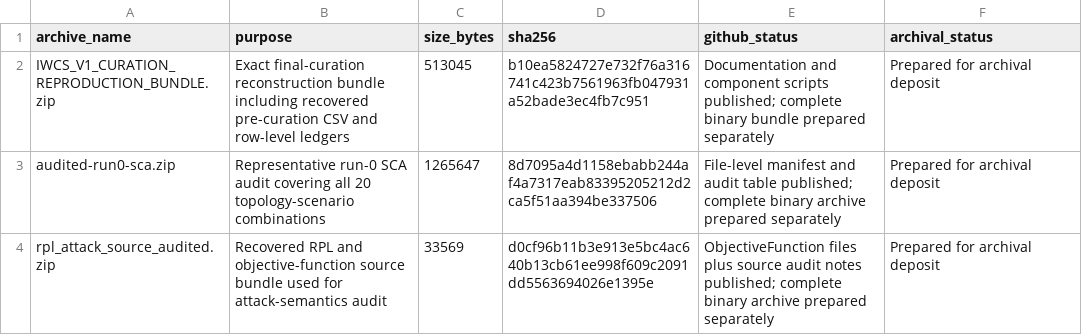
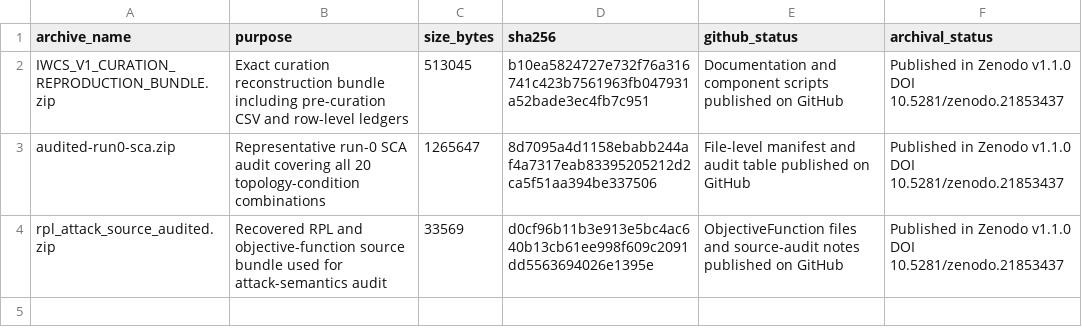
Before and after one commit to Electrosvalnunes/iwcs-dataset-omnetpp-iiot-wsn-attacks, a CSV file: metadata/reproducibility_archives_manifest.csv, drawn as a sheet.

Commit message:
Mark reproducibility archives as published in Zenodo v1.1.0

```diff
--- a/metadata/reproducibility_archives_manifest.csv
+++ b/metadata/reproducibility_archives_manifest.csv
@@ -1,4 +1,4 @@
 archive_name,purpose,size_bytes,sha256,github_status,archival_status
-IWCS_V1_CURATION_REPRODUCTION_BUNDLE.zip,Exact final-curation reconstruction bundle including recovered pre-curation CSV and row-level ledgers,513045,b10ea5824727e732f76a316741c423b7561963fb047931a52bade3ec4fb7c951,Documentation and component scripts published; complete binary bundle prepared separately,Prepared for archival deposit
-audited-run0-sca.zip,Representative run-0 SCA audit covering all 20 topology-scenario combinations,1265647,8d7095a4d1158ebabb244af4a7317eab83395205212d2ca5f51aa394be337506,File-level manifest and audit table published; complete binary archive prepared separately,Prepared for archival deposit
-rpl_attack_source_audited.zip,Recovered RPL and objective-function source bundle used for attack-semantics audit,33569,d0cf96b11b3e913e5bc4ac640b13cb61ee998f609c2091dd5563694026e1395e,ObjectiveFunction files plus source audit notes published; complete binary archive prepared separately,Prepared for archival deposit
+IWCS_V1_CURATION_REPRODUCTION_BUNDLE.zip,Exact curation reconstruction bundle including pre-curation CSV and row-level ledgers,513045,b10ea5824727e732f76a316741c423b7561963fb047931a52bade3ec4fb7c951,Documentation and component scripts published on GitHub,Published in Zenodo v1.1.0 DOI 10.5281/zenodo.21853437
+audited-run0-sca.zip,Representative run-0 SCA audit covering all 20 topology-condition combinations,1265647,8d7095a4d1158ebabb244af4a7317eab83395205212d2ca5f51aa394be337506,File-level manifest and audit table published on GitHub,Published in Zenodo v1.1.0 DOI 10.5281/zenodo.21853437
+rpl_attack_source_audited.zip,Recovered RPL and objective-function source bundle used for attack-semantics audit,33569,d0cf96b11b3e913e5bc4ac640b13cb61ee998f609c2091dd5563694026e1395e,ObjectiveFunction files and source-audit notes published on GitHub,Published in Zenodo v1.1.0 DOI 10.5281/zenodo.21853437
```
